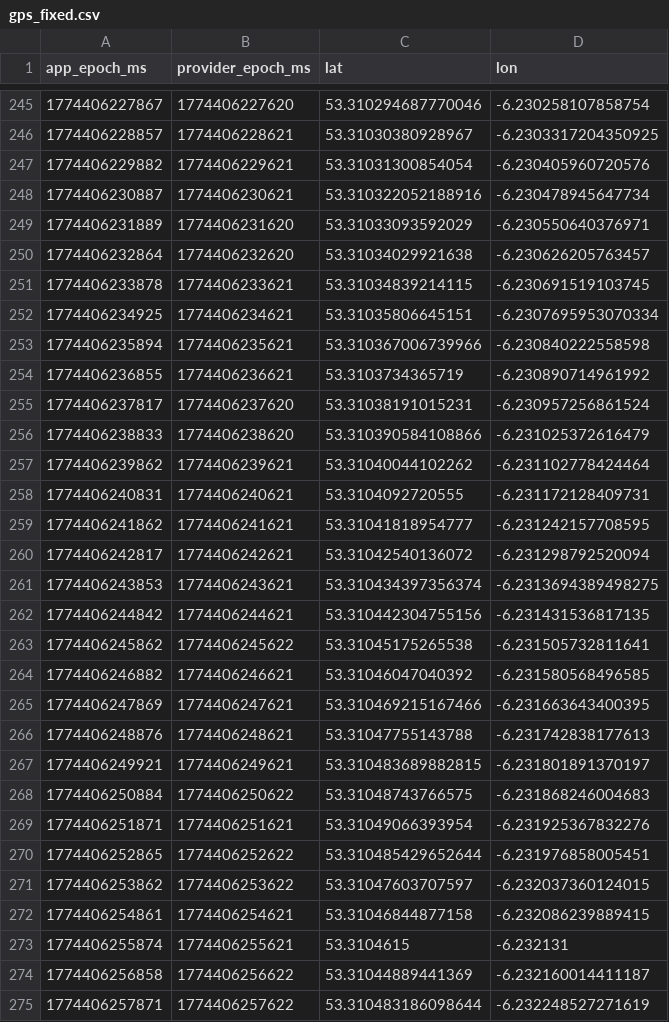
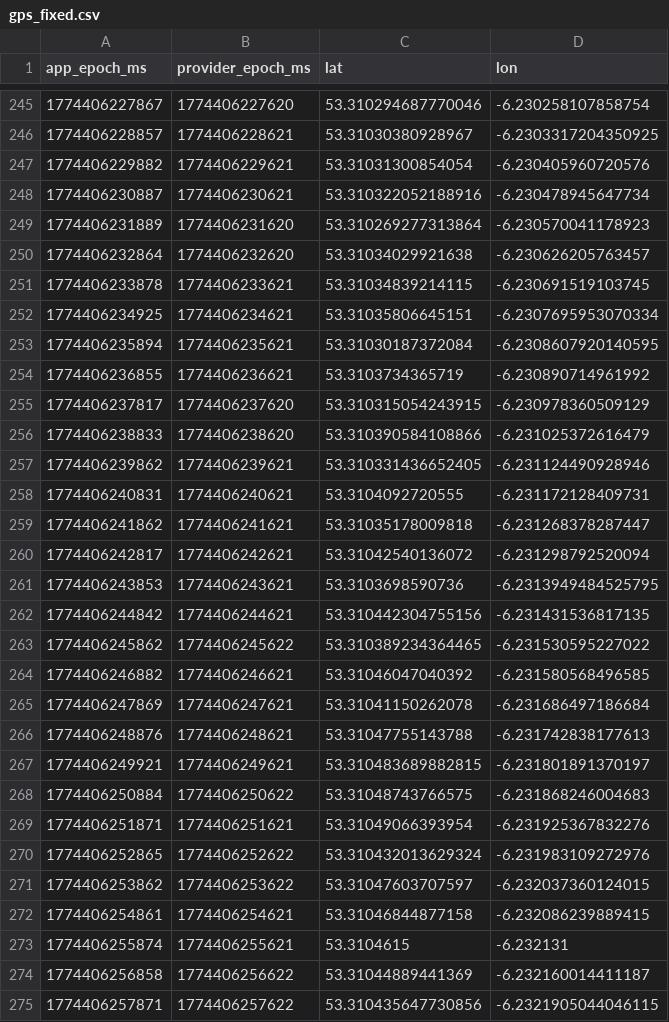
Before and after one commit to tamagusko/gps-fix, a CSV file: outputs/gps_fixed.csv, drawn as a sheet; only a part is shown, gaps mark what is left out; the diff covers the shown part only.

```diff
--- a/outputs/gps_fixed.csv
+++ b/outputs/gps_fixed.csv
@@ -248,3 +248,3 @@ app_epoch_ms,provider_epoch_ms,lat,lon
 1774406230887,1774406230621,53.310322052188916,-6.230478945647734
-1774406231889,1774406231620,53.31033093592029,-6.230550640376971
+1774406231889,1774406231620,53.310269277313864,-6.230570041178923
 1774406232864,1774406232620,53.31034029921638,-6.230626205763457
@@ -252,15 +252,15 @@ app_epoch_ms,provider_epoch_ms,lat,lon
 1774406234925,1774406234621,53.31035806645151,-6.2307695953070334
-1774406235894,1774406235621,53.310367006739966,-6.230840222558598
+1774406235894,1774406235621,53.31030187372084,-6.2308607920140595
 1774406236855,1774406236621,53.3103734365719,-6.230890714961992
-1774406237817,1774406237620,53.31038191015231,-6.230957256861524
+1774406237817,1774406237620,53.310315054243915,-6.230978360509129
 1774406238833,1774406238620,53.310390584108866,-6.231025372616479
-1774406239862,1774406239621,53.31040044102262,-6.231102778424464
+1774406239862,1774406239621,53.310331436652405,-6.231124490928946
 1774406240831,1774406240621,53.3104092720555,-6.231172128409731
-1774406241862,1774406241621,53.31041818954777,-6.231242157708595
+1774406241862,1774406241621,53.31035178009818,-6.231268378287447
 1774406242817,1774406242621,53.31042540136072,-6.231298792520094
-1774406243853,1774406243621,53.310434397356374,-6.2313694389498275
+1774406243853,1774406243621,53.3103698590736,-6.2313949484525795
 1774406244842,1774406244621,53.310442304755156,-6.231431536817135
-1774406245862,1774406245622,53.31045175265538,-6.231505732811641
+1774406245862,1774406245622,53.310389234364465,-6.231530595227022
 1774406246882,1774406246621,53.31046047040392,-6.231580568496585
-1774406247869,1774406247621,53.310469215167466,-6.231663643400395
+1774406247869,1774406247621,53.31041150262078,-6.231686497186684
 1774406248876,1774406248621,53.31047755143788,-6.231742838177613
@@ -269,3 +269,3 @@ app_epoch_ms,provider_epoch_ms,lat,lon
 1774406251871,1774406251621,53.31049066393954,-6.231925367832276
-1774406252865,1774406252622,53.310485429652644,-6.231976858005451
+1774406252865,1774406252622,53.310432013629324,-6.231983109272976
 1774406253862,1774406253622,53.31047603707597,-6.232037360124015
@@ -274,2 +274,2 @@ app_epoch_ms,provider_epoch_ms,lat,lon
 1774406256858,1774406256622,53.31044889441369,-6.232160014411187
-1774406257871,1774406257622,53.310483186098644,-6.232248527271619
+1774406257871,1774406257622,53.310435647730856,-6.2321905044046115
```
Also changed, not shown: 88 edited cells elsewhere in this file, 6 other files.
